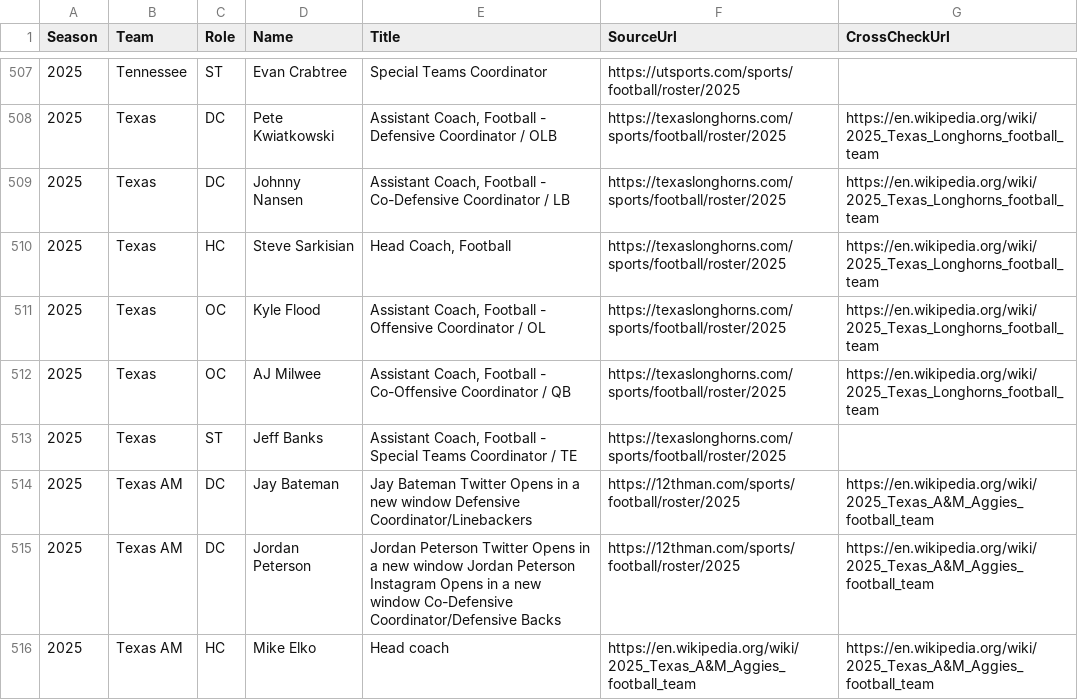
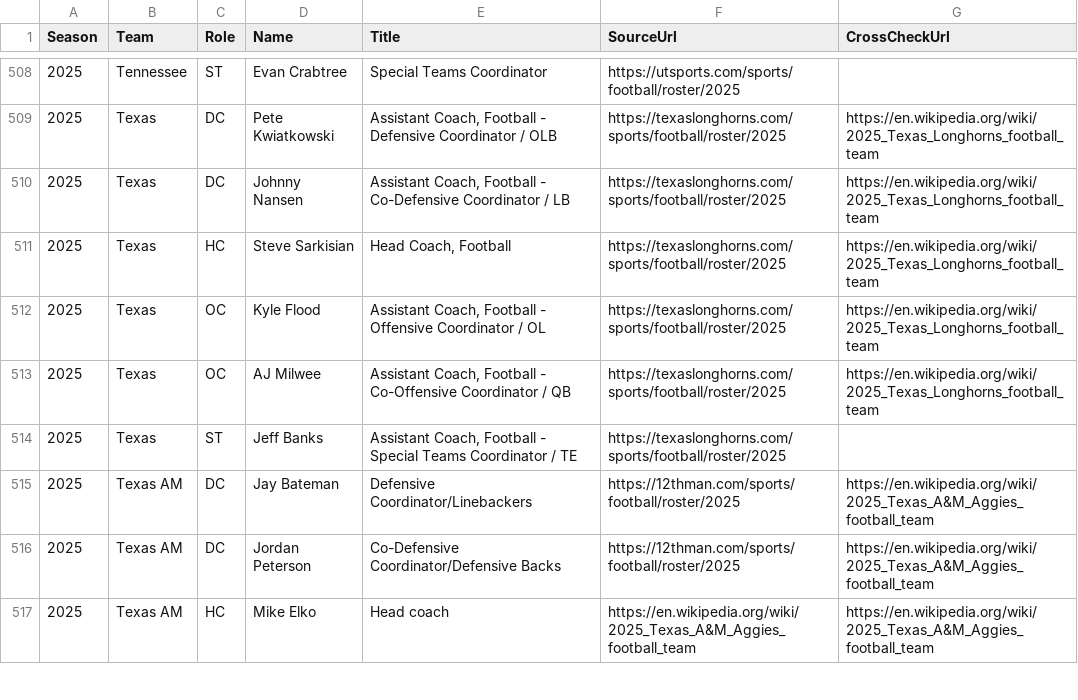
Before and after one commit to antdroidx/CollegeFootballDynastyManager, a CSV file: docs/data/coaches-2025.csv, drawn as a sheet; only a part is shown, gaps mark what is left out; the diff covers the shown part only.

```diff
--- a/docs/data/coaches-2025.csv
+++ b/docs/data/coaches-2025.csv
@@ -513,4 +514,4 @@ Season,Team,Role,Name,Title,SourceUrl,CrossCheckUrl
 2025,Texas,ST,Jeff Banks,"Assistant Coach, Football - Special Teams Coordinator / TE",https://texaslonghorns.com/sports/football/roster/2025,
-2025,Texas AM,DC,Jay Bateman,Jay Bateman Twitter Opens in a new window Defensive Coordinator/Linebackers,https://12thman.com/sports/football/roster/2025,https://en.wikipedia.org/wiki/2025_Texas_A&M_Aggies_football_team
-2025,Texas AM,DC,Jordan Peterson,Jordan Peterson Twitter Opens in a new window Jordan Peterson Instagram Opens in a new window Co-Defensive Coordinator/Defensive Backs,https://12thman.com/sports/football/roster/2025,https://en.wikipedia.org/wiki/2025_Texas_A&M_Aggies_football_team
+2025,Texas AM,DC,Jay Bateman,Defensive Coordinator/Linebackers,https://12thman.com/sports/football/roster/2025,https://en.wikipedia.org/wiki/2025_Texas_A&M_Aggies_football_team
+2025,Texas AM,DC,Jordan Peterson,Co-Defensive Coordinator/Defensive Backs,https://12thman.com/sports/football/roster/2025,https://en.wikipedia.org/wiki/2025_Texas_A&M_Aggies_football_team
 2025,Texas AM,HC,Mike Elko,Head coach,https://en.wikipedia.org/wiki/2025_Texas_A&M_Aggies_football_team,https://en.wikipedia.org/wiki/2025_Texas_A&M_Aggies_football_team
```
Also changed, not shown: 1 added row and 27 edited cells elsewhere in this file, src/DynastyManager.App/Resources/Raw/coaches-2025.csv, 15 other files.
